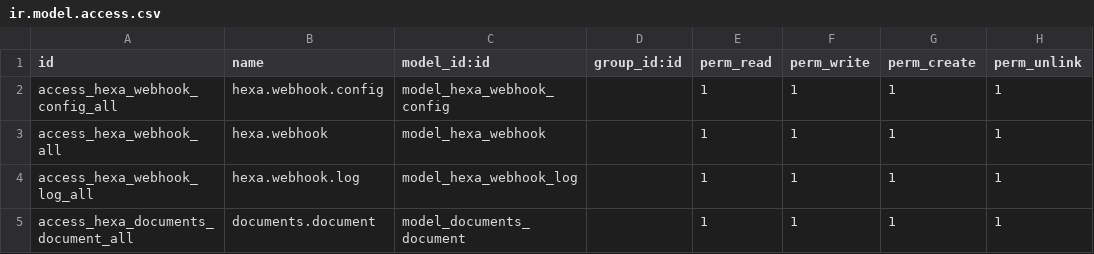
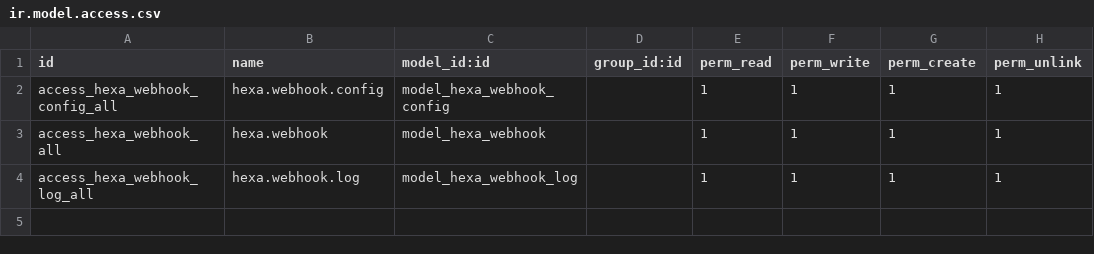
Before and after one commit to amr-karam/HexaStudio, a CSV file: odoo/custom/hexa_studio/security/ir.model.access.csv, drawn as a sheet; the diff names each change by its address in the sheet, - before the commit and + after, or states it on an @@ line.

Commit message:
fix(odoo): remove documents dependency for Odoo 18 Community compatibility
The hexa_studio custom module depended on the Enterprise-only documents
module. Odoo 18 production uses the Community image, so this dependency
prevented the module from loading. Remove the dependency and the
 documents.document model extension for now.

```diff
--- a/odoo/custom/hexa_studio/security/ir.model.access.csv
+++ b/odoo/custom/hexa_studio/security/ir.model.access.csv
-row 5: access_hexa_documents_document_all | documents.document | model_documents_document |  | 1 | 1 | 1 | 1
```
Also changed, not shown: 2 other files.
